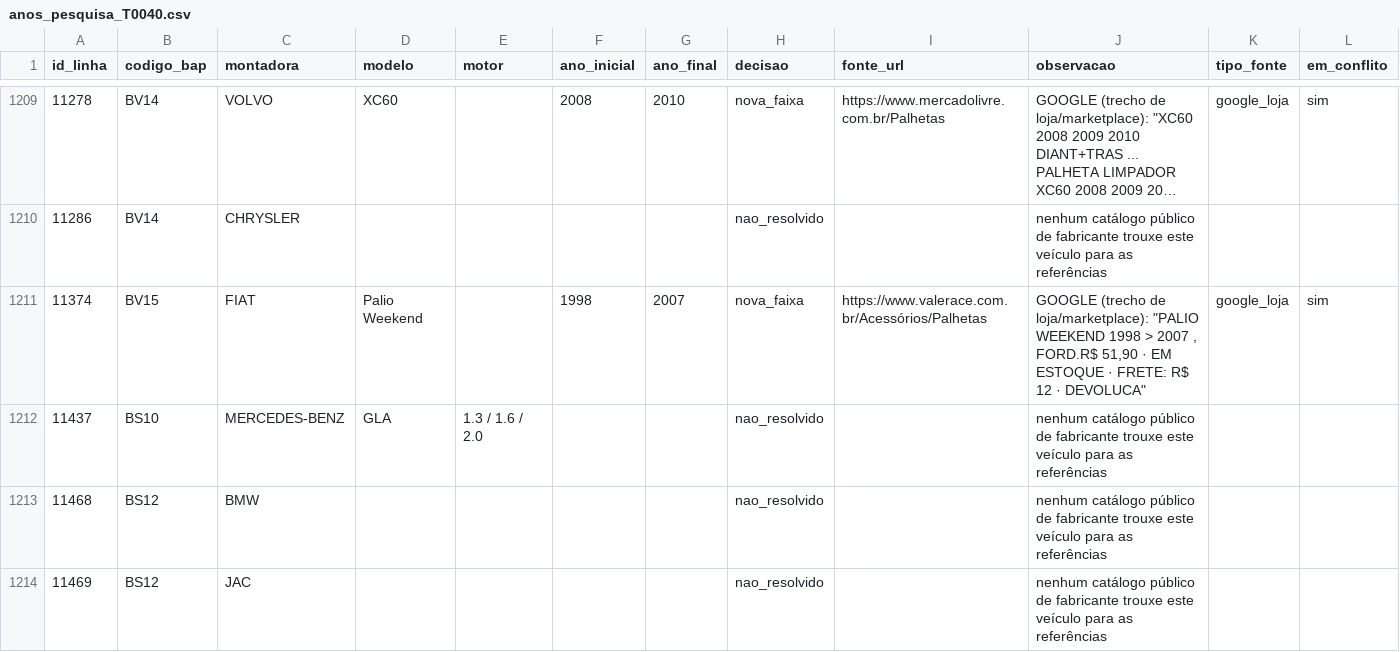
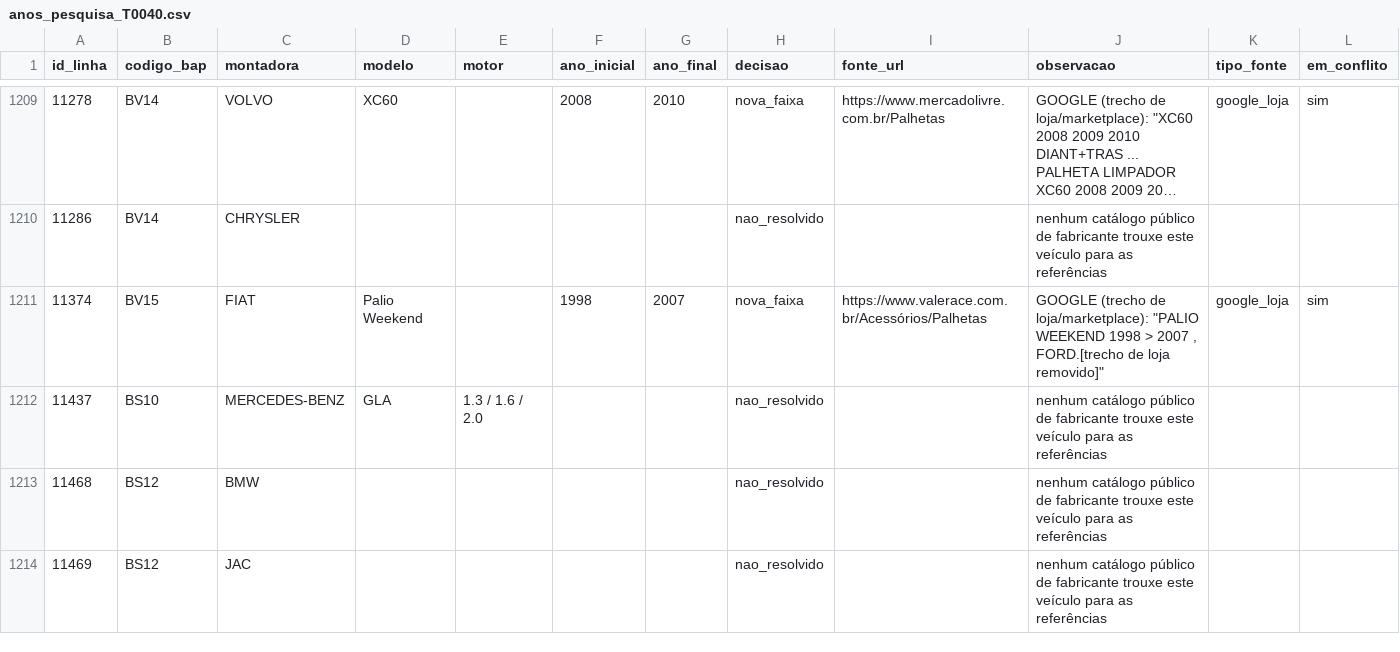
Before and after one commit to aloirr/bapajudacatalogo, a CSV file: docs/propostas/T-0040/anos_pesquisa_T0040.csv, drawn as a sheet; only a part is shown, gaps mark what is left out; long unchanged cells end in ….

```diff
--- a/docs/propostas/T-0040/anos_pesquisa_T0040.csv
+++ b/docs/propostas/T-0040/anos_pesquisa_T0040.csv
@@ -1210,3 +1210,3 @@
 11286;BV14;CHRYSLER;;;;;nao_resolvido;;nenhum catálogo público de fabricante trouxe este veículo para as referências;;
-11374;BV15;FIAT;Palio Weekend;;1998;2007;nova_faixa;https://www.valerace.com.br/Acessórios/Palhetas;"GOOGLE (trecho de loja/marketplace): ""PALIO WEEKEND 1998 > 2007 , FORD.R$ 51,90 · EM ESTOQUE · FRETE: R$ 12 · DEVOLUCA""";google_loja;sim
+11374;BV15;FIAT;Palio Weekend;;1998;2007;nova_faixa;https://www.valerace.com.br/Acessórios/Palhetas;"GOOGLE (trecho de loja/marketplace): ""PALIO WEEKEND 1998 > 2007 , FORD.[trecho de loja removido]""";google_loja;sim
 11437;BS10;MERCEDES-BENZ;GLA;1.3 / 1.6 / 2.0;;;nao_resolvido;;nenhum catálogo público de fabricante trouxe este veículo para as referências;;
```
Also changed, not shown: 1 other file.
